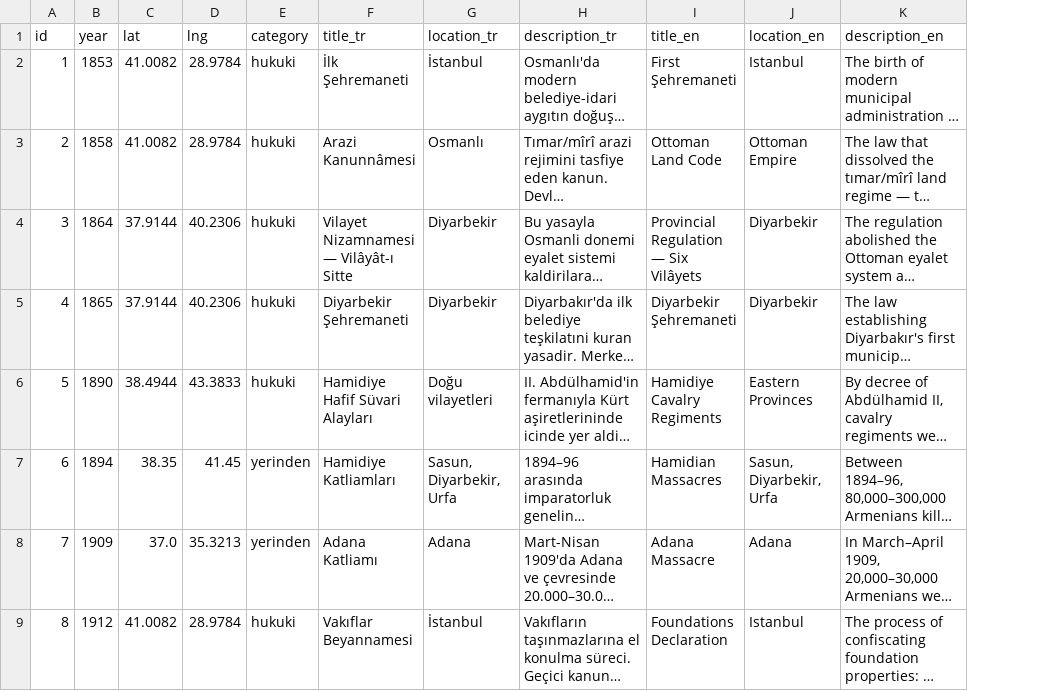
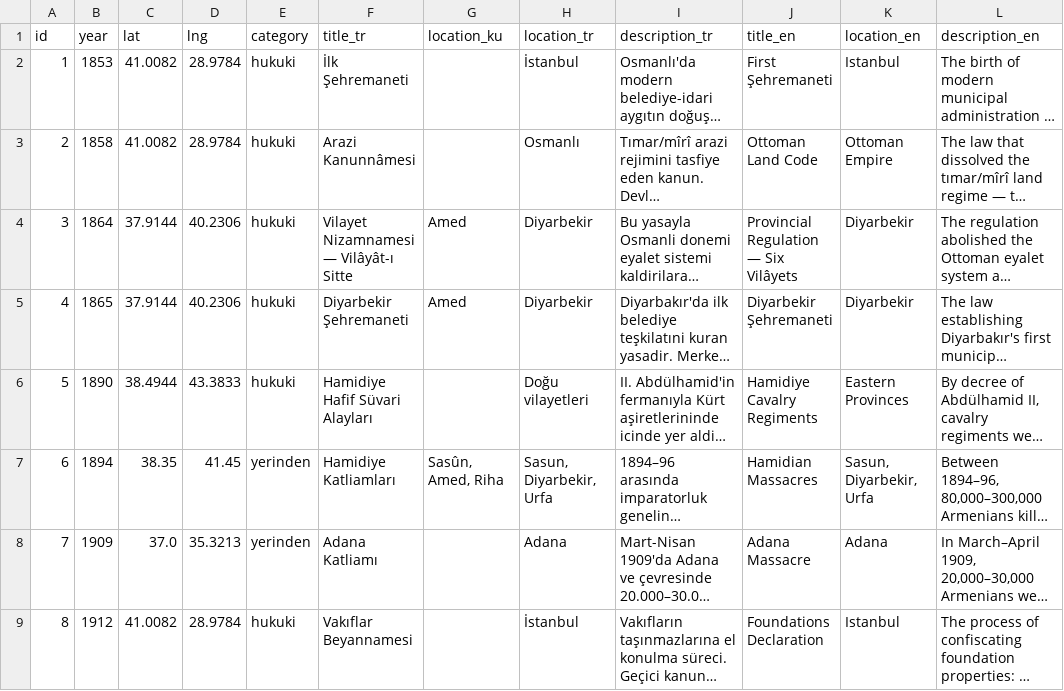
Before and after one commit to yeltakom/demxetname, a CSV file: events.csv, drawn as a sheet; only a part is shown; long unchanged cells end in …; the diff names each change by its address in the sheet, - before the commit and + after, or states it on an @@ line.

```diff
--- a/events.csv
+++ b/events.csv
+column G (location_ku), rows 4-7: Amed | Amed |  | Sasûn, Amed, Riha
```
Also changed, not shown: 1 other file.
